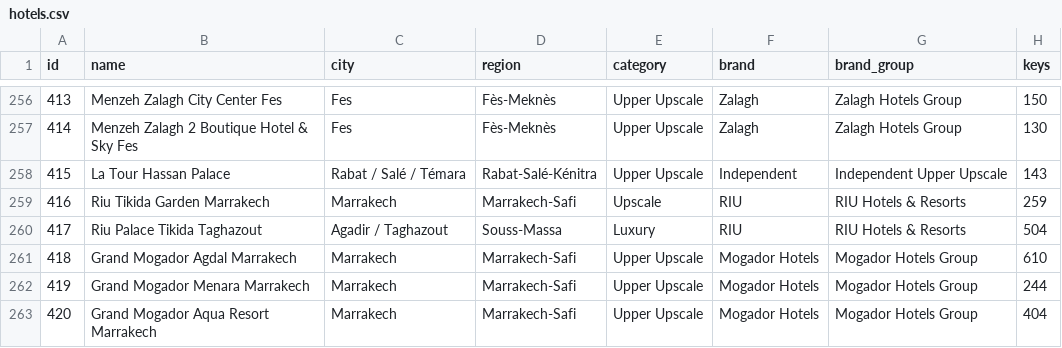
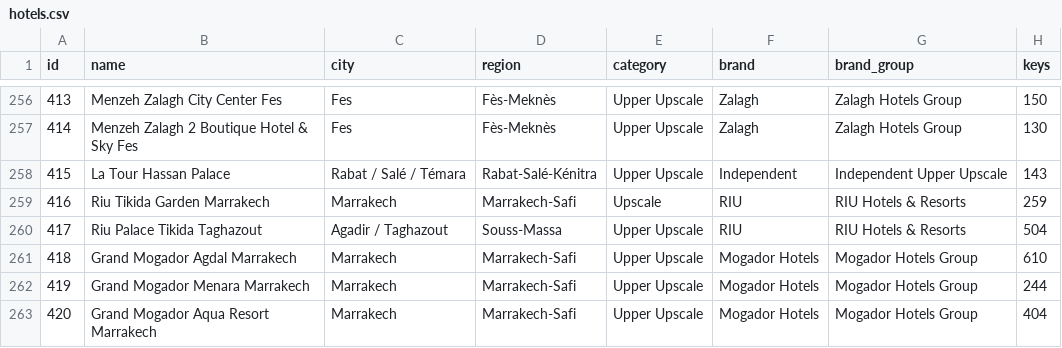
Before and after one commit to oaddahre/hospitalityiq, a CSV file: hotels.csv, drawn as a sheet; only a part is shown, gaps mark what is left out; the diff names each change by its address in the sheet, - before the commit and + after, or states it on an @@ line.

```diff
--- a/hotels.csv
+++ b/hotels.csv
-E260 (category): Luxury
+E260 (category): Upper Upscale
```
